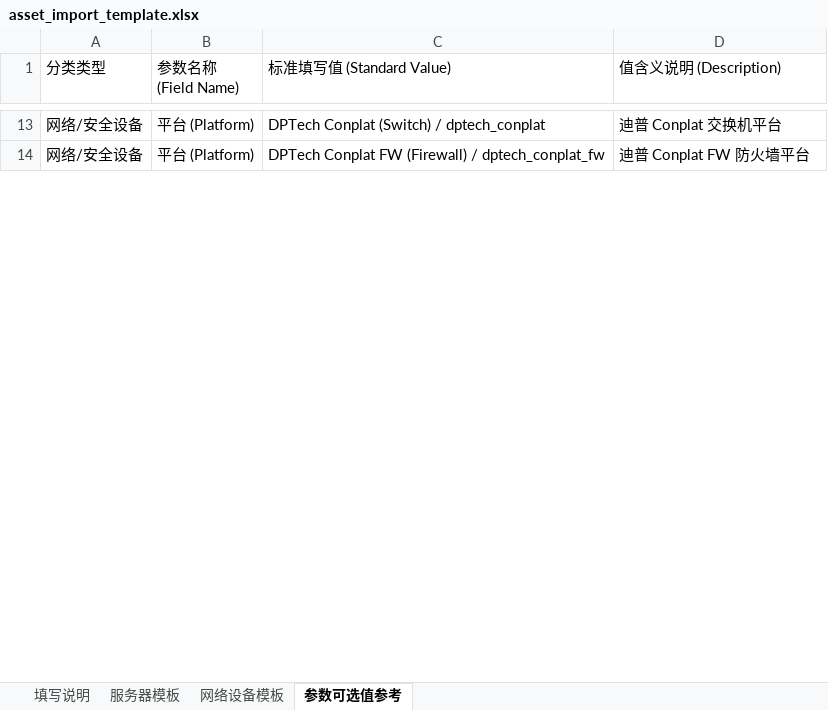
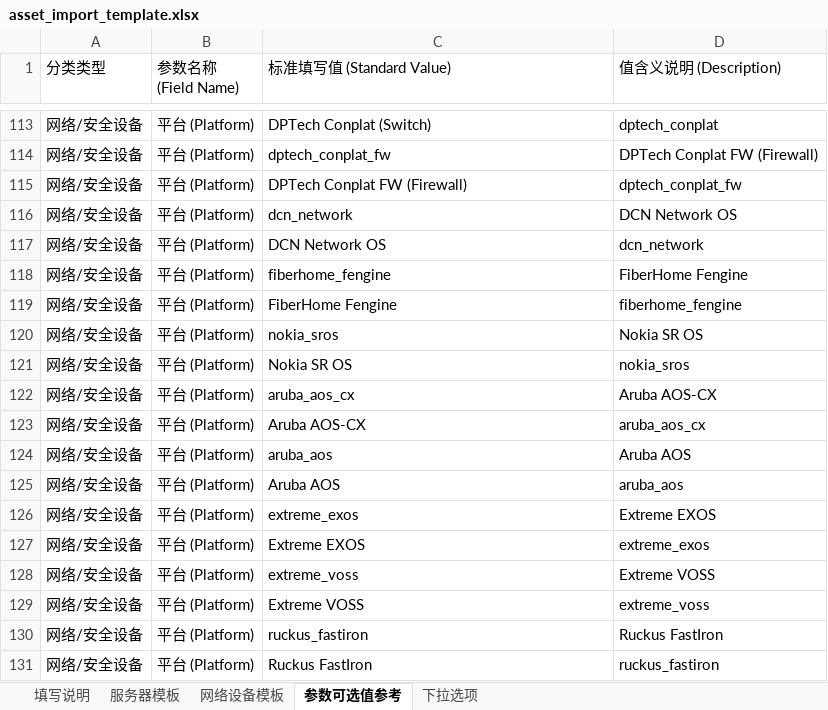
Before and after one commit to libing28390-sketch/Release-netops, an Excel workbook: public/templates/asset_import_template.xlsx, sheet 参数可选值参考, drawn as a sheet; only a part is shown, gaps mark what is left out; values as stored, in another font and other column widths than the file's, no cell formats; addresses are those after the commit; the diff covers the shown part only; the diff names each change by its address in the sheet, - before the commit and + after, or states it on an @@ line.

```diff
--- a/public/templates/asset_import_template.xlsx (sheet 参数可选值参考)
+++ b/public/templates/asset_import_template.xlsx (sheet 参数可选值参考)
+sheet tab: 下拉选项
-C113 (标准填写值 (Standard Value)): DPTech Conplat (Switch) / dptech_conplat
+C113 (标准填写值 (Standard Value)): DPTech Conplat (Switch)
-D113 (值含义说明 (Description)): 迪普 Conplat 交换机平台
+D113 (值含义说明 (Description)): dptech_conplat
+row 114: 网络/安全设备 | 平台 (Platform) | dptech_conplat_fw | DPTech Conplat FW (Firewall)
-C115 (标准填写值 (Standard Value)): DPTech Conplat FW (Firewall) / dptech_conplat_fw
+C115 (标准填写值 (Standard Value)): DPTech Conplat FW (Firewall)
-D115 (值含义说明 (Description)): 迪普 Conplat FW 防火墙平台
+D115 (值含义说明 (Description)): dptech_conplat_fw
+row 116: 网络/安全设备 | 平台 (Platform) | dcn_network | DCN Network OS
+row 117: 网络/安全设备 | 平台 (Platform) | DCN Network OS | dcn_network
+row 118: 网络/安全设备 | 平台 (Platform) | fiberhome_fengine | FiberHome Fengine
+row 119: 网络/安全设备 | 平台 (Platform) | FiberHome Fengine | fiberhome_fengine
+row 120: 网络/安全设备 | 平台 (Platform) | nokia_sros | Nokia SR OS
+row 121: 网络/安全设备 | 平台 (Platform) | Nokia SR OS | nokia_sros
+row 122: 网络/安全设备 | 平台 (Platform) | aruba_aos_cx | Aruba AOS-CX
+row 123: 网络/安全设备 | 平台 (Platform) | Aruba AOS-CX | aruba_aos_cx
+row 124: 网络/安全设备 | 平台 (Platform) | aruba_aos | Aruba AOS
+row 125: 网络/安全设备 | 平台 (Platform) | Aruba AOS | aruba_aos
+row 126: 网络/安全设备 | 平台 (Platform) | extreme_exos | Extreme EXOS
+row 127: 网络/安全设备 | 平台 (Platform) | Extreme EXOS | extreme_exos
+row 128: 网络/安全设备 | 平台 (Platform) | extreme_voss | Extreme VOSS
+row 129: 网络/安全设备 | 平台 (Platform) | Extreme VOSS | extreme_voss
+row 130: 网络/安全设备 | 平台 (Platform) | ruckus_fastiron | Ruckus FastIron
+row 131: 网络/安全设备 | 平台 (Platform) | Ruckus FastIron | ruckus_fastiron
```
Also changed, not shown: 172 added rows and 5 edited cells elsewhere in this sheet, sheet 网络设备模板, cell formats, 33 other files.
